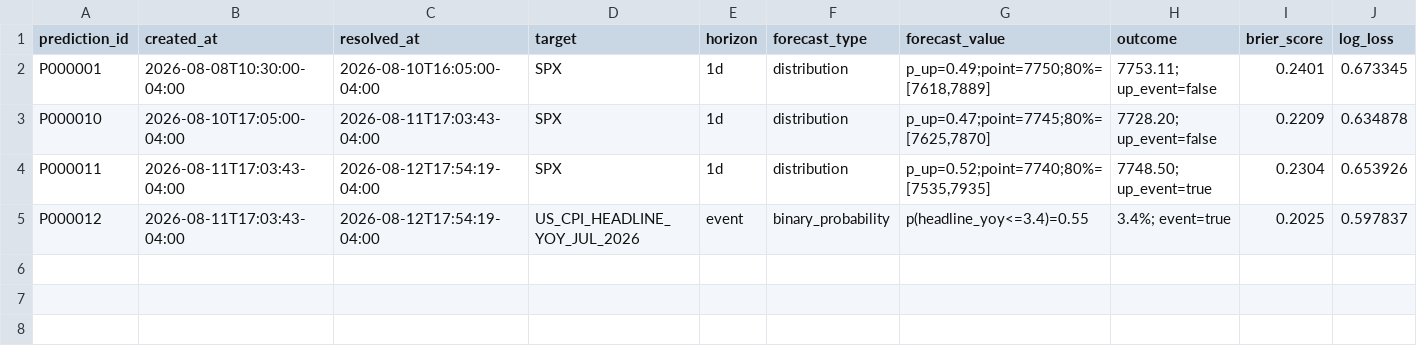
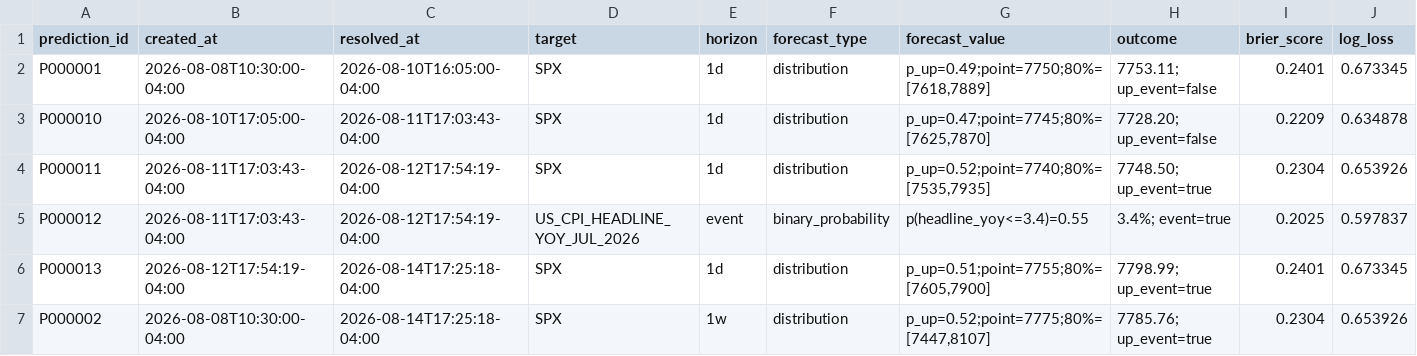
Before and after one commit to 6t8hggfm44-tech/persistent-thinking-using-market-data, a CSV file: evaluations/prediction_scores.csv, drawn as a sheet; only a part is shown; rows hold the shown columns only; the diff names each change by its address in the sheet, - before the commit and + after, or states it on an @@ line.

Commit message:
Score P000013 and weekly P000002

```diff
--- a/evaluations/prediction_scores.csv
+++ b/evaluations/prediction_scores.csv
+row 6: P000013 | 2026-08-12T17:54:19-04:00 | 2026-08-14T17:25:18-04:00 | SPX | 1d | distribution | p_up=0.51;point=7755;80%=[7605,7900] | 7798.99; up_event=true | 0.2401 | 0.673345
+row 7: P000002 | 2026-08-08T10:30:00-04:00 | 2026-08-14T17:25:18-04:00 | SPX | 1w | distribution | p_up=0.52;point=7775;80%=[7447,8107] | 7785.76; up_event=true | 0.2304 | 0.653926
```
